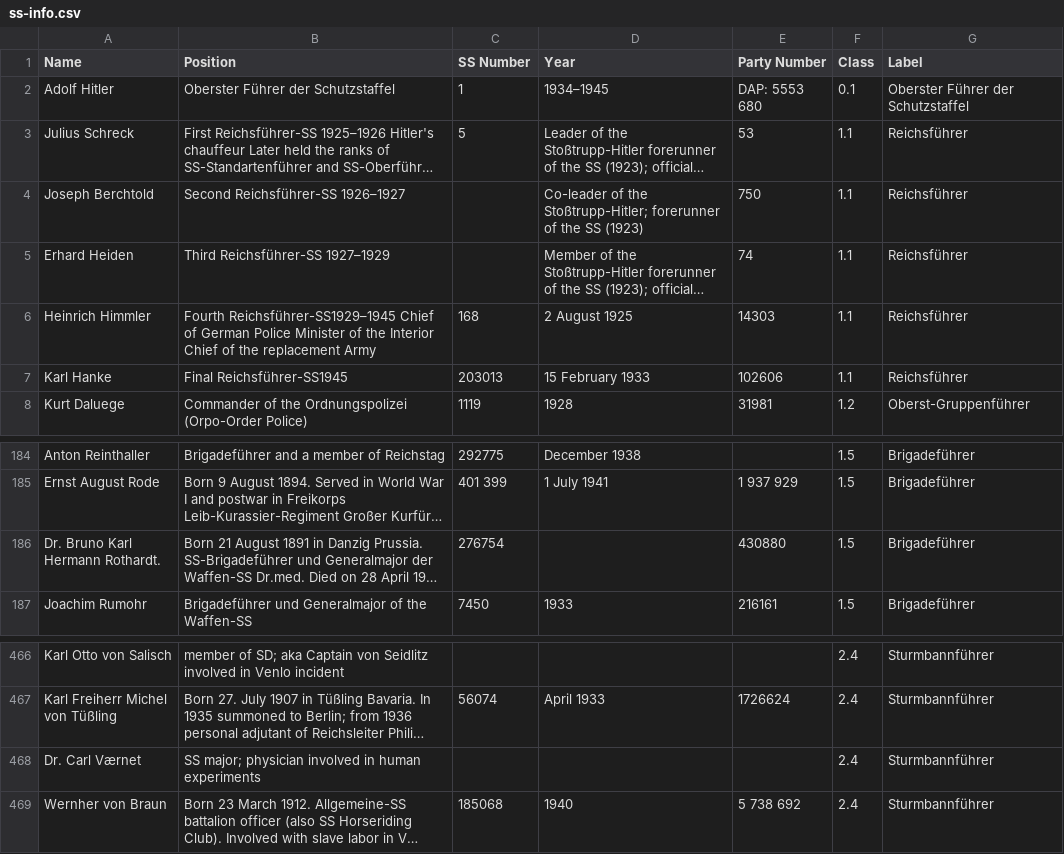
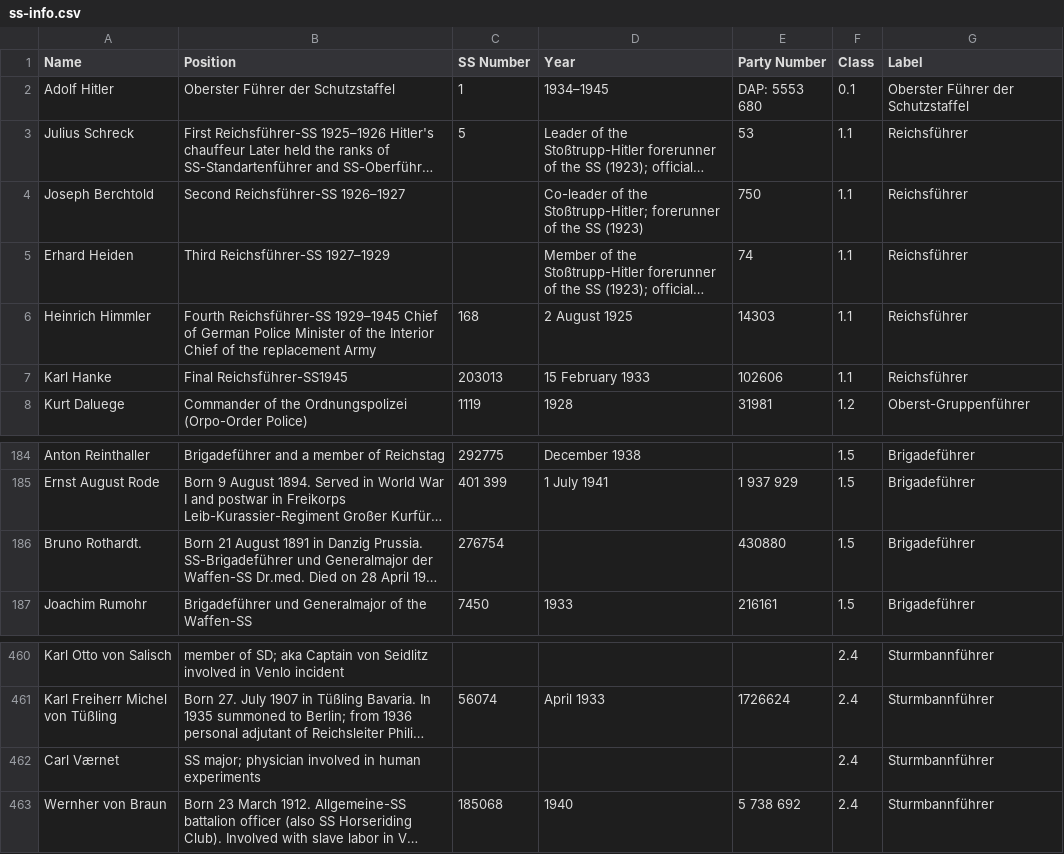
Before and after one commit to usrrname/aryscraper, a CSV file: ss-info.csv, drawn as a sheet; only a part is shown, gaps mark what is left out; long unchanged cells end in …; addresses are those after the commit; the diff covers the shown part only; the diff names each change by its address in the sheet, - before the commit and + after, or states it on an @@ line.

Commit message:
feat(ss-data-links.csv): create csv with links and metadata of ss high command feat(scrape_names.py): extend function to add urls related to each ss officer

```diff
--- a/ss-info.csv
+++ b/ss-info.csv
-B6 (Position): Fourth Reichsführer-SS1929–1945 Chief of…
+B6 (Position): Fourth Reichsführer-SS 1929–1945 Chief of…
-A186 (Name): Dr. Bruno Karl Hermann Rothardt.
+A186 (Name): Bruno Rothardt.
-A462 (Name): Dr. Carl Værnet
+A462 (Name): Carl Værnet
```
Also changed, not shown: 9 removed rows elsewhere in this file, ss_names.csv, 2 other files.
